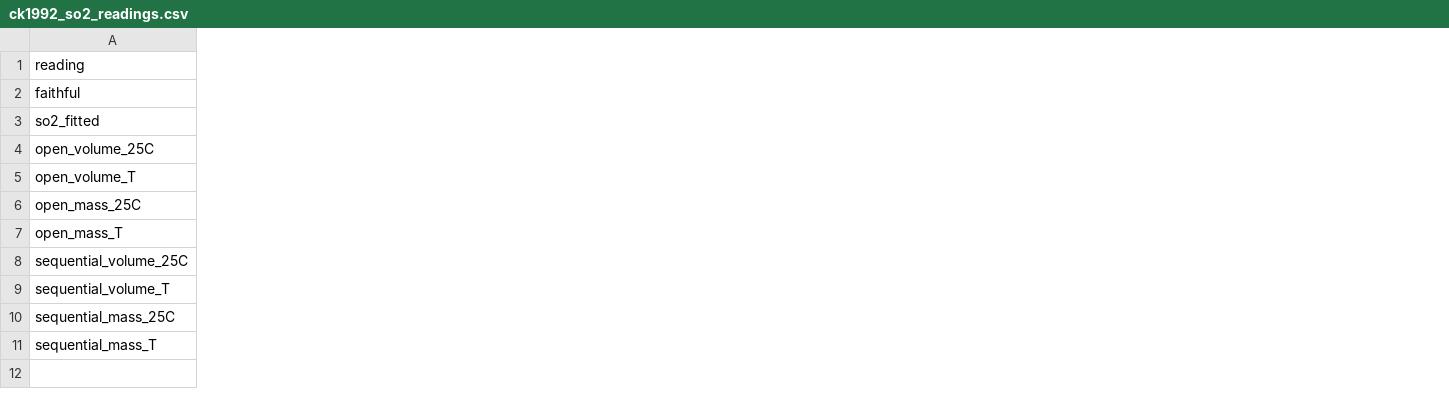
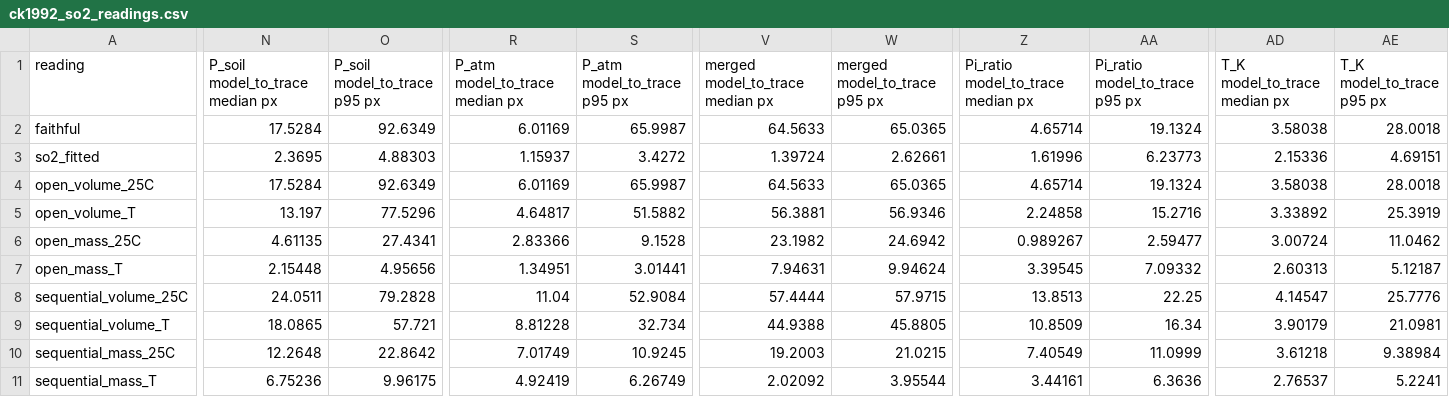
Before and after one commit to BWBrook/terra_prisca, a CSV file: models/biosphere_lifespan/fidelity/ck1992_so2_readings.csv, drawn as a sheet; only a part is shown, gaps mark what is left out; the diff names each change by its address in the sheet, - before the commit and + after, or states it on an @@ line.

```diff
--- a/models/biosphere_lifespan/fidelity/ck1992_so2_readings.csv
+++ b/models/biosphere_lifespan/fidelity/ck1992_so2_readings.csv
+column N (P_soil model_to_trace median px), rows 2-11: 17.5284 | 2.3695 | 17.5284 | 13.197 | 4.61135 | 2.15448 | 24.0511 | 18.0865 | 12.2648 | 6.75236
+column O (P_soil model_to_trace p95 px), rows 2-11: 92.6349 | 4.88303 | 92.6349 | 77.5296 | 27.4341 | 4.95656 | 79.2828 | 57.721 | 22.8642 | 9.96175
+column R (P_atm model_to_trace median px), rows 2-11: 6.01169 | 1.15937 | 6.01169 | 4.64817 | 2.83366 | 1.34951 | 11.04 | 8.81228 | 7.01749 | 4.92419
+column S (P_atm model_to_trace p95 px), rows 2-11: 65.9987 | 3.4272 | 65.9987 | 51.5882 | 9.1528 | 3.01441 | 52.9084 | 32.734 | 10.9245 | 6.26749
+column V (merged model_to_trace median px), rows 2-11: 64.5633 | 1.39724 | 64.5633 | 56.3881 | 23.1982 | 7.94631 | 57.4444 | 44.9388 | 19.2003 | 2.02092
+column W (merged model_to_trace p95 px), rows 2-11: 65.0365 | 2.62661 | 65.0365 | 56.9346 | 24.6942 | 9.94624 | 57.9715 | 45.8805 | 21.0215 | 3.95544
+column Z, rows 1-11: Pi_ratio model_to_trace median px | 4.65714 | 1.61996 | 4.65714 | 2.24858 | 0.989267 | 3.39545 | 13.8513 | 10.8509 | 7.40549 | 3.44161
+column AA (Pi_ratio model_to_trace p95 px), rows 2-11: 19.1324 | 6.23773 | 19.1324 | 15.2716 | 2.59477 | 7.09332 | 22.25 | 16.34 | 11.0999 | 6.3636
+column AD (T_K model_to_trace median px), rows 2-11: 3.58038 | 2.15336 | 3.58038 | 3.33892 | 3.00724 | 2.60313 | 4.14547 | 3.90179 | 3.61218 | 2.76537
+column AE (T_K model_to_trace p95 px), rows 2-11: 28.0018 | 4.69151 | 28.0018 | 25.3919 | 11.0462 | 5.12187 | 25.7776 | 21.0981 | 9.38984 | 5.2241
```
Also changed, not shown: models/walker_hays_kasting/fidelity/whk1981_eq5_owen_fits.csv, models/walker_hays_kasting/fidelity/whk1981_numbers.csv, 11 other files.
